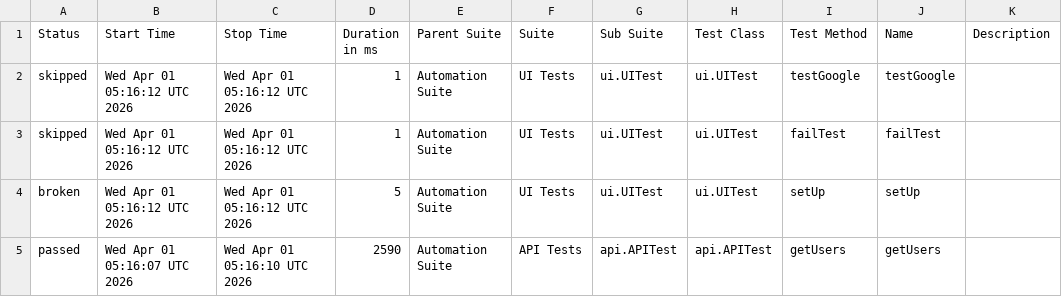
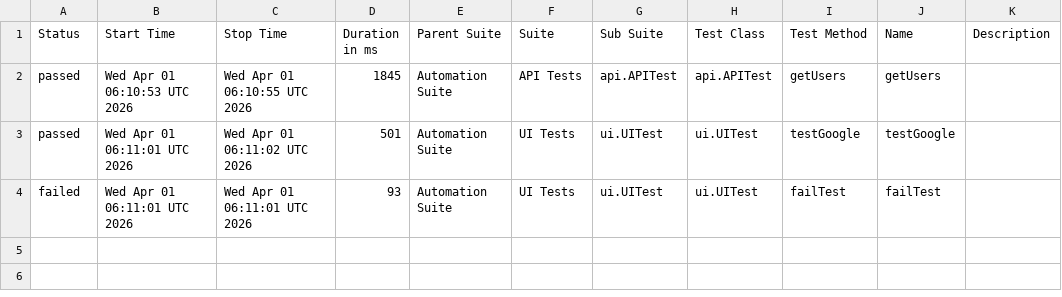
Before and after one commit to Irene011878/Allure-Pro-Framework, a CSV file: data/suites.csv, drawn as a sheet.

```diff
--- a/data/suites.csv
+++ b/data/suites.csv
@@ -1,5 +1,4 @@
 "Status","Start Time","Stop Time","Duration in ms","Parent Suite","Suite","Sub Suite","Test Class","Test Method","Name","Description"
-"skipped","Wed Apr 01 05:16:12 UTC 2026","Wed Apr 01 05:16:12 UTC 2026","1","Automation Suite","UI Tests","ui.UITest","ui.UITest","testGoogle","testGoogle",""
-"skipped","Wed Apr 01 05:16:12 UTC 2026","Wed Apr 01 05:16:12 UTC 2026","1","Automation Suite","UI Tests","ui.UITest","ui.UITest","failTest","failTest",""
-"broken","Wed Apr 01 05:16:12 UTC 2026","Wed Apr 01 05:16:12 UTC 2026","5","Automation Suite","UI Tests","ui.UITest","ui.UITest","setUp","setUp",""
-"passed","Wed Apr 01 05:16:07 UTC 2026","Wed Apr 01 05:16:10 UTC 2026","2590","Automation Suite","API Tests","api.APITest","api.APITest","getUsers","getUsers",""
+"passed","Wed Apr 01 06:10:53 UTC 2026","Wed Apr 01 06:10:55 UTC 2026","1845","Automation Suite","API Tests","api.APITest","api.APITest","getUsers","getUsers",""
+"passed","Wed Apr 01 06:11:01 UTC 2026","Wed Apr 01 06:11:02 UTC 2026","501","Automation Suite","UI Tests","ui.UITest","ui.UITest","testGoogle","testGoogle",""
+"failed","Wed Apr 01 06:11:01 UTC 2026","Wed Apr 01 06:11:01 UTC 2026","93","Automation Suite","UI Tests","ui.UITest","ui.UITest","failTest","failTest",""
```
Also changed, not shown: 27 other files.
